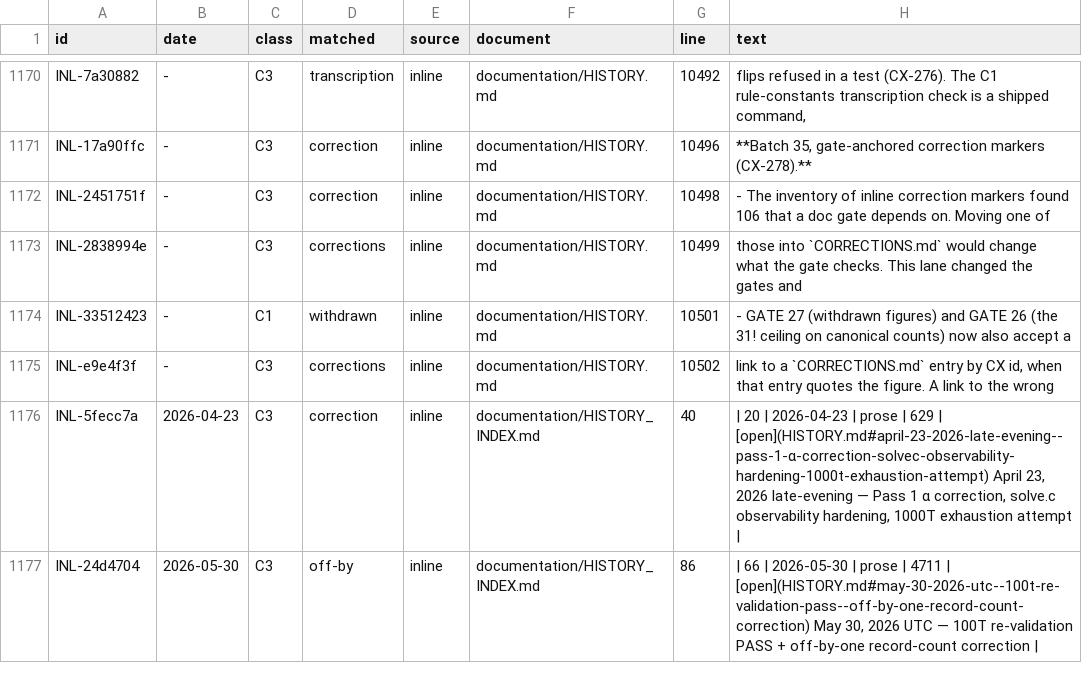
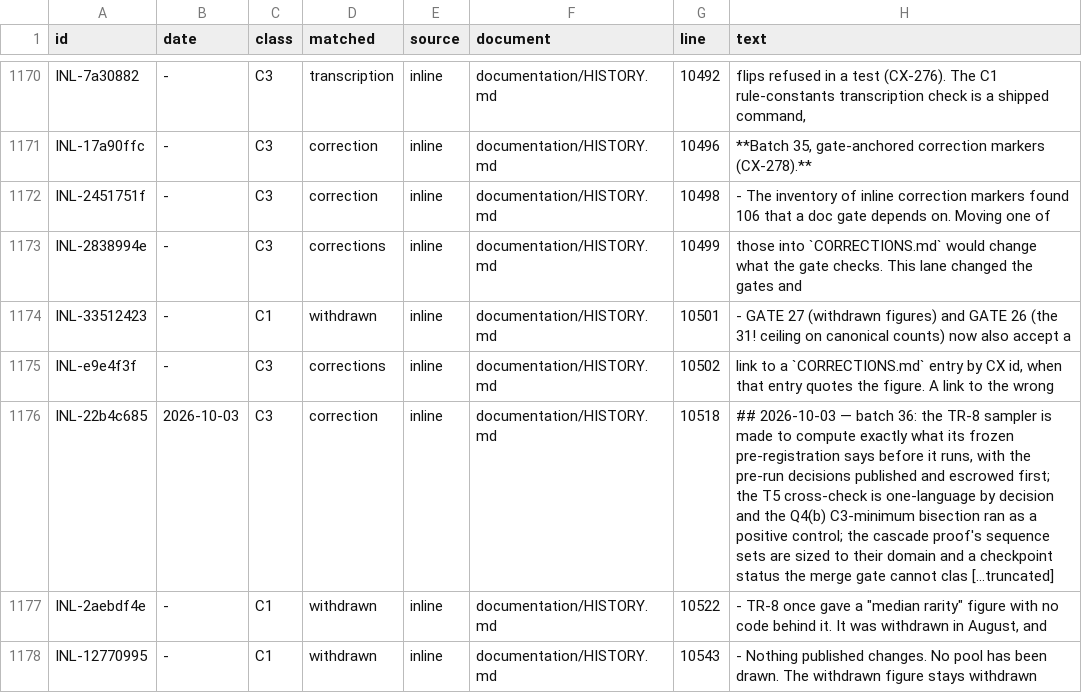
Before and after one commit to petersm3/roae, a TSV file: documentation/CORRECTIONS_INVENTORY.tsv, drawn as a sheet; only a part is shown, gaps mark what is left out; the shorter side is filled out with more unchanged rows; the diff covers the shown part only.

```diff
--- a/documentation/CORRECTIONS_INVENTORY.tsv
+++ b/documentation/CORRECTIONS_INVENTORY.tsv
@@ -1175 +1175,4 @@ INL-33512423	-	C1	withdrawn	inline	documentation/HISTORY.md	10501	- GATE 27 (wit
 INL-e9e4f3f	-	C3	corrections	inline	documentation/HISTORY.md	10502	link to a `CORRECTIONS.md` entry by CX id, when that entry quotes the figure. A link to the wrong
+INL-22b4c685	2026-10-03	C3	correction	inline	documentation/HISTORY.md	10518	## 2026-10-03 — batch 36: the TR-8 sampler is made to compute exactly what its frozen pre-registration says before it runs, with the pre-run decisions published and escrowed first; the T5 cross-check is one-language by decision and the Q4(b) C3-minimum bisection ran as a positive control; the cascade proof's sequence sets are sized to their domain and a checkpoint status the merge gate cannot clas [...truncated]
+INL-2aebdf4e	-	C1	withdrawn	inline	documentation/HISTORY.md	10522	- TR-8 once gave a "median rarity" figure with no code behind it. It was withdrawn in August, and
+INL-12770995	-	C1	withdrawn	inline	documentation/HISTORY.md	10543	- Nothing published changes. No pool has been drawn. The withdrawn figure stays withdrawn
```
Also changed, not shown: 16 added rows and 10 edited cells elsewhere in this file, documentation/CORRECTION_MARKER_INVENTORY.tsv, 18 other files.
